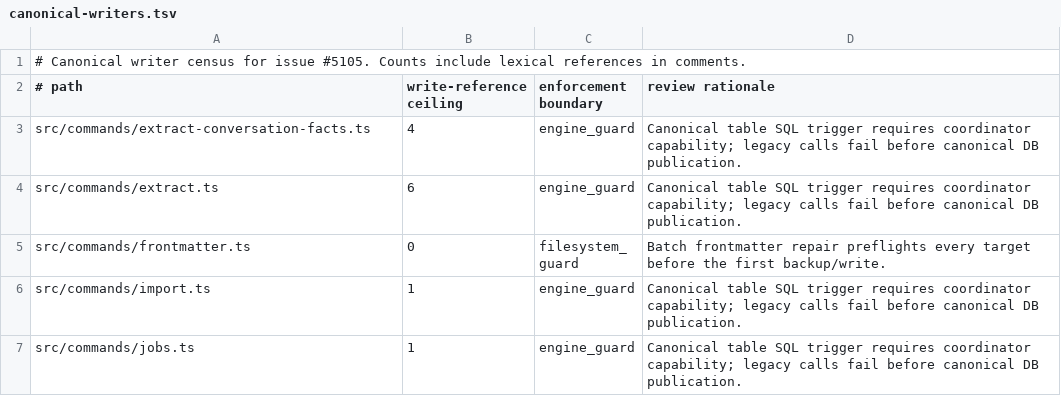
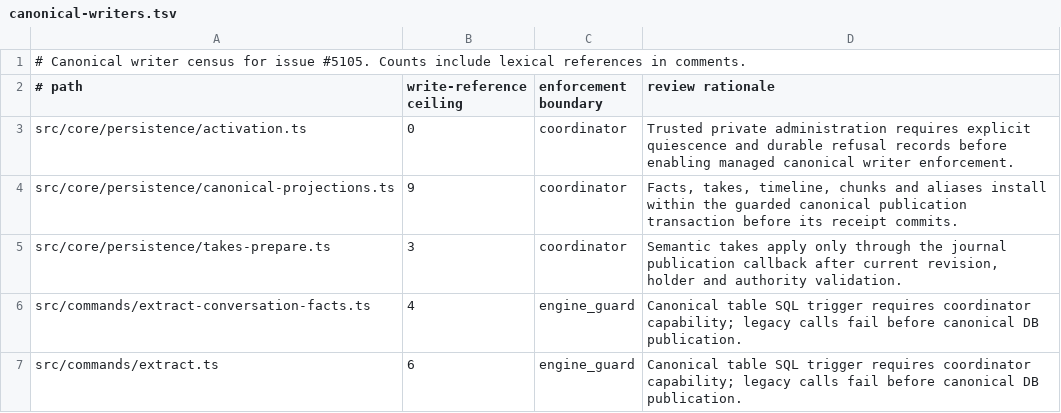
Before and after one commit to JamesSparkMojo/gbrain, a TSV file: docs/architecture/canonical-writers.tsv, drawn as a sheet; only a part is shown; the shorter side is filled out with more unchanged rows; the diff names each change by its address in the sheet, - before the commit and + after, or states it on an @@ line.

Commit message:
Activate managed persistence only after explicit quiescence and durable fencing

```diff
--- a/docs/architecture/canonical-writers.tsv
+++ b/docs/architecture/canonical-writers.tsv
+row 3: src/core/persistence/activation.ts | 0 | coordinator | Trusted private administration requires explicit quiescence and durable refusal records before enabling managed canonical writer enforcement.
+row 4: src/core/persistence/canonical-projections.ts | 9 | coordinator | Facts, takes, timeline, chunks and aliases install within the guarded canonical publication transaction before its receipt commits.
+row 5: src/core/persistence/takes-prepare.ts | 3 | coordinator | Semantic takes apply only through the journal publication callback after current revision, holder and authority validation.
```
Also changed, not shown: 10 other files.
